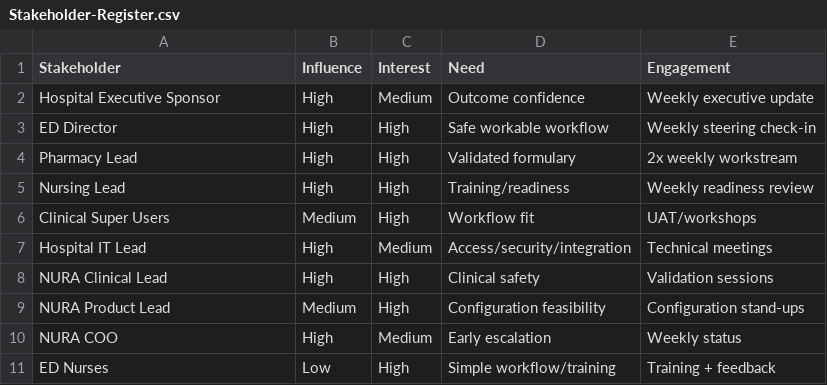
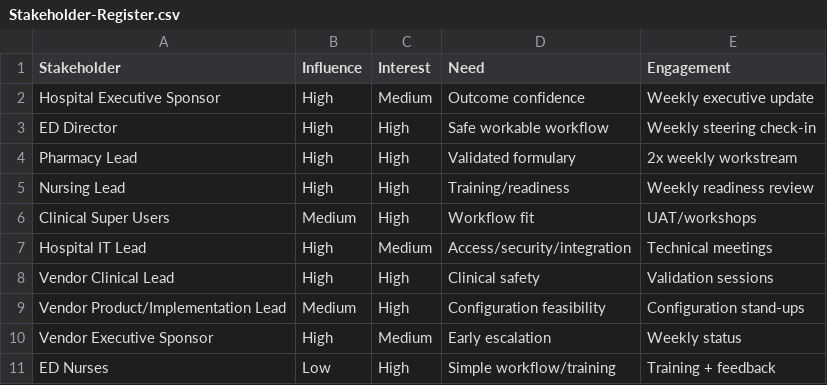
Before and after one commit to debapriya-pm/Project-Management-Portfolio, a CSV file: 09-NURA-NurEx-Hospital-Implementation/02-Discovery/Stakeholder-Register.csv, drawn as a sheet.

Commit message:
Remove company-specific implementation references

```diff
--- a/09-NURA-NurEx-Hospital-Implementation/02-Discovery/Stakeholder-Register.csv
+++ b/09-NURA-NurEx-Hospital-Implementation/02-Discovery/Stakeholder-Register.csv
@@ -7,5 +7,5 @@ Clinical Super Users,Medium,High,Workflow fit,UAT/workshops
 Hospital IT Lead,High,Medium,Access/security/integration,Technical meetings
-NURA Clinical Lead,High,High,Clinical safety,Validation sessions
-NURA Product Lead,Medium,High,Configuration feasibility,Configuration stand-ups
-NURA COO,High,Medium,Early escalation,Weekly status
+Vendor Clinical Lead,High,High,Clinical safety,Validation sessions
+Vendor Product/Implementation Lead,Medium,High,Configuration feasibility,Configuration stand-ups
+Vendor Executive Sponsor,High,Medium,Early escalation,Weekly status
 ED Nurses,Low,High,Simple workflow/training,Training + feedback
```
